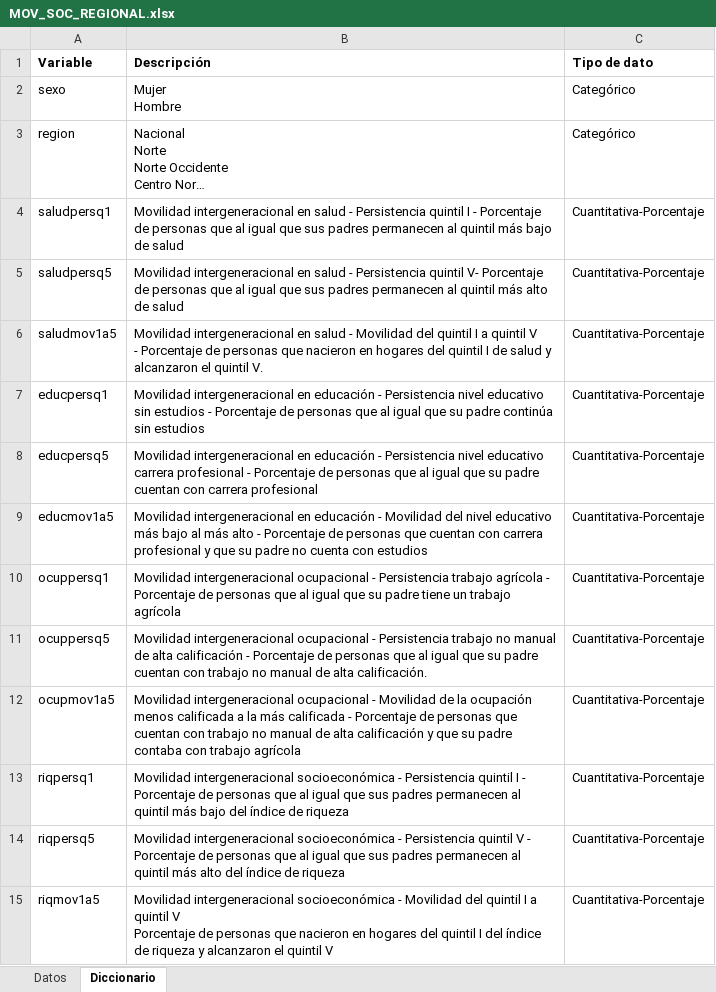
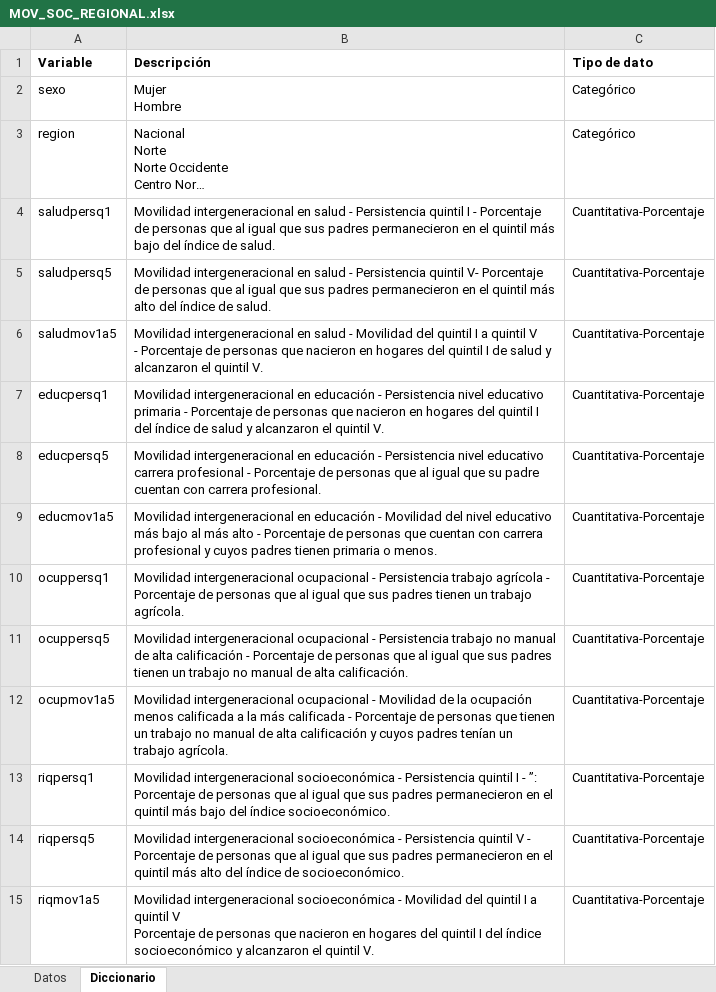
Before and after one commit to ceeyweb/Atlas, an Excel workbook: public/files/MOV_SOC_REGIONAL.xlsx, sheet Diccionario, drawn as a sheet; long unchanged cells end in …; values as stored, in another font and other column widths than the file's, no borders; the diff names each change by its address in the sheet, - before the commit and + after, or states it on an @@ line.

```diff
--- a/public/files/MOV_SOC_REGIONAL.xlsx (sheet Diccionario)
+++ b/public/files/MOV_SOC_REGIONAL.xlsx (sheet Diccionario)
-B4 (Descripción): …sus padres permanecen al quintil más bajo de salud
+B4 (Descripción): …sus padres permanecieron en el quintil más bajo del índice de salud.
-B5 (Descripción): …sus padres permanecen al quintil más alto de salud
+B5 (Descripción): …sus padres permanecieron en el quintil más alto del índice de salud.
-B7 (Descripción): …nivel educativo sin estudios - Porcentaje de personas que al igual que su padre continúa sin estudios
+B7 (Descripción): …nivel educativo primaria - Porcentaje de personas que nacieron en hogares del quintil I del índice de salud y alcanzaron el quintil V.
-B8 (Descripción): …con carrera profesional
+B8 (Descripción): …con carrera profesional.
-B9 (Descripción): …profesional y que su padre no cuenta con estudios
+B9 (Descripción): …profesional y cuyos padres tienen primaria o menos.
-B10 (Descripción): …igual que su padre tiene un trabajo agrícola
+B10 (Descripción): …igual que sus padres tienen un trabajo agrícola.
-B11 (Descripción): …igual que su padre cuentan con trabajo no…
+B11 (Descripción): …igual que sus padres tienen un trabajo no…
-B12 (Descripción): …personas que cuentan con trabajo no manual de alta calificación y que su padre contaba con trabajo agrícola
+B12 (Descripción): …personas que tienen un trabajo no manual de alta calificación y cuyos padres tenían un trabajo agrícola.
-B13 (Descripción): …I - Porcentaje de personas que al igual que sus padres permanecen al quintil más bajo del índice de riqueza
+B13 (Descripción): …I - ”: Porcentaje de personas que al igual que sus padres permanecieron en el quintil más bajo del índice socioeconómico.
-B14 (Descripción): …sus padres permanecen al quintil más alto del índice de riqueza
+B14 (Descripción): …sus padres permanecieron en el quintil más alto del índice de socioeconómico.
-B15 (Descripción): …del índice de riqueza y alcanzaron el quintil V
+B15 (Descripción): …del índice socioeconómico y alcanzaron el quintil V.
```
Also changed, not shown: sheet Datos, 3 other files.
